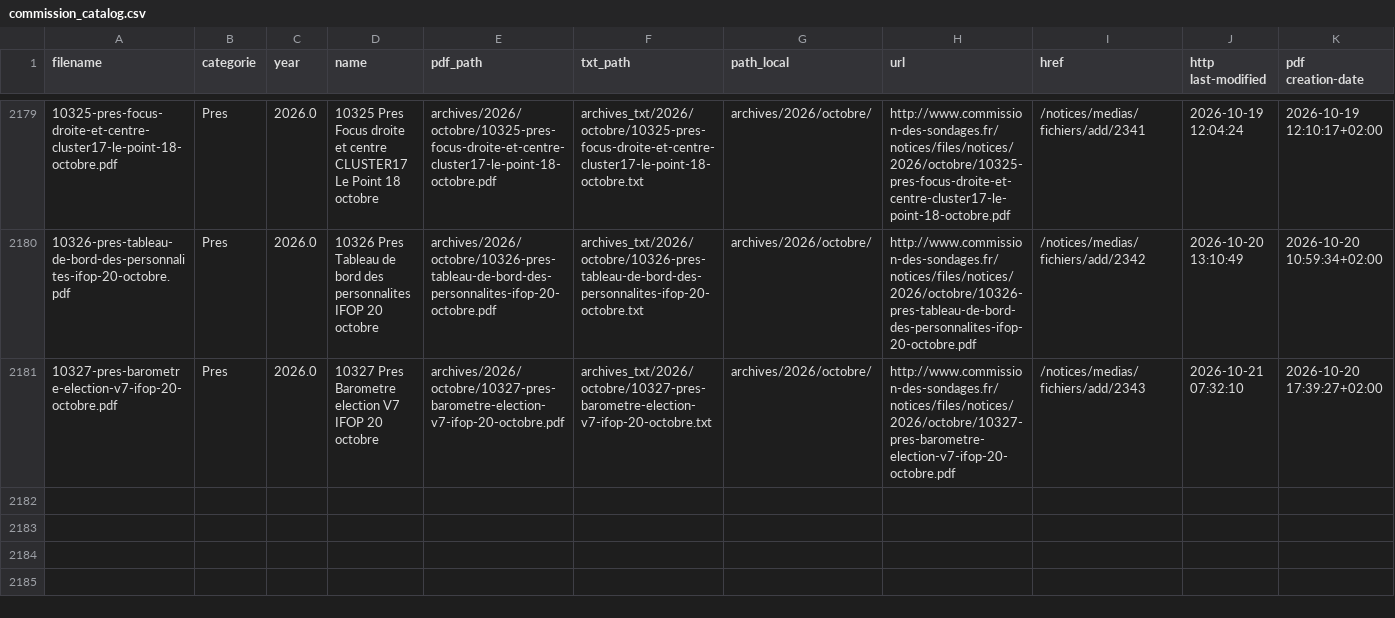
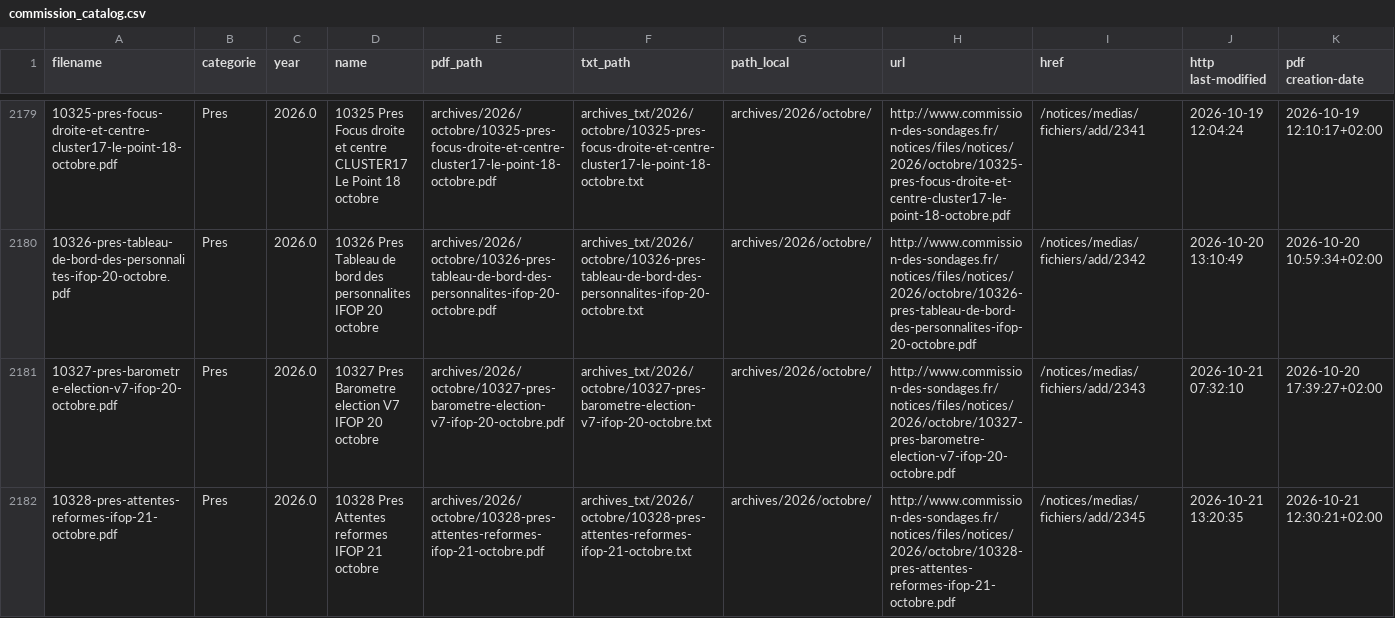
Before and after one commit to whyalwaysrose/presidentielle-2027, a CSV file: data/cache/commission_catalog.csv, drawn as a sheet; only a part is shown, gaps mark what is left out; the diff names each change by its address in the sheet, - before the commit and + after, or states it on an @@ line.

```diff
--- a/data/cache/commission_catalog.csv
+++ b/data/cache/commission_catalog.csv
+row 2182: 10328-pres-attentes-reformes-ifop-21-octobre.pdf | Pres | 2026.0 | 10328 Pres Attentes reformes IFOP 21 octobre | archives/2026/octobre/10328-pres-attentes-reformes-ifop-21-octobre.pdf | archives_txt/2026/octobre/10328-pres-attentes-reformes-ifop-21-octobre.txt | archives/2026/octobre/ | http://www.commission-des-sondages.fr/notices/files/notices/2026/octobre/10328-pres-attentes-reformes-ifop-21-octobre.pdf | /notices/medias/fichiers/add/2345 | 2026-10-21 13:20:35 | 2026-10-21 12:30:21+02:00
```
Also changed, not shown: 4 other files.
